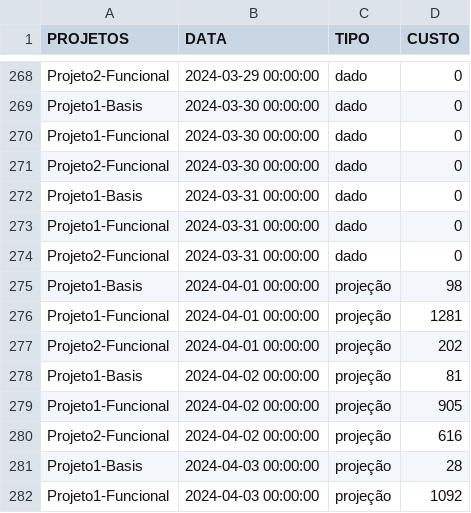
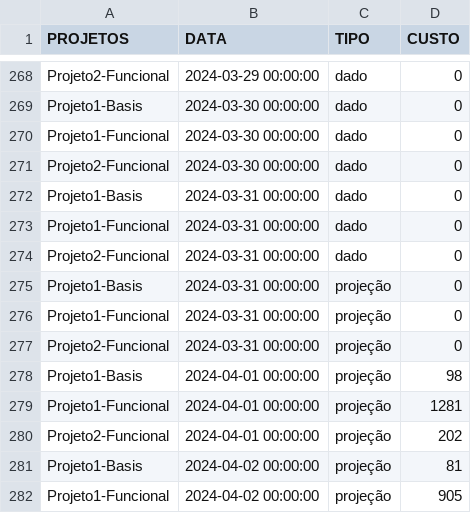
Before and after one commit to olihuth/SOPHIA-NEXT, a CSV file: dados/Custo ao Longo do Tempo com projecao.csv, drawn as a sheet; only a part is shown, gaps mark what is left out; the shorter side is filled out with more unchanged rows.

Commit message:
adicionando conexão das linhas

```diff
--- a/dados/Custo ao Longo do Tempo com projecao.csv
+++ b/dados/Custo ao Longo do Tempo com projecao.csv
@@ -274,2 +274,5 @@ Projeto1-Funcional,2024-03-31 00:00:00,dado,0
 Projeto2-Funcional,2024-03-31 00:00:00,dado,0
+Projeto1-Basis,2024-03-31 00:00:00,projeção,0
+Projeto1-Funcional,2024-03-31 00:00:00,projeção,0
+Projeto2-Funcional,2024-03-31 00:00:00,projeção,0
 Projeto1-Basis,2024-04-01 00:00:00,projeção,98
```
